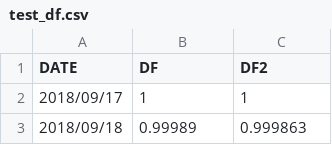
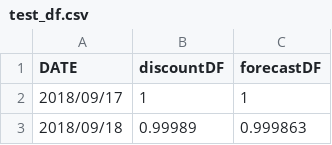
Before and after one commit to tani3010/Finance, a CSV file: swaptionpricing/test_df.csv, drawn as a sheet; only a part is shown.

```diff
--- a/swaptionpricing/test_df.csv
+++ b/swaptionpricing/test_df.csv
@@ -1,2 +1,2 @@
-DATE,DF,DF2
+DATE,discountDF,forecastDF
 2018/09/17,1,1
```
Also changed, not shown: 2 other files.
